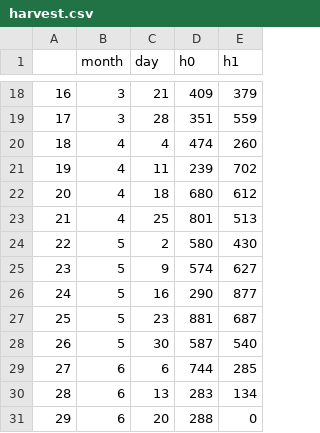
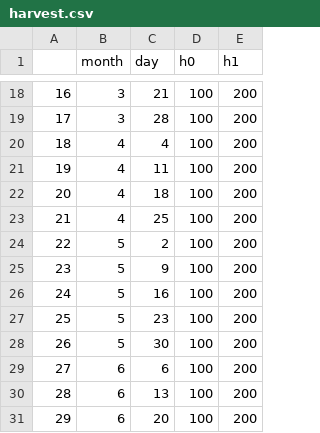
Before and after one commit to goemon8787/strawberry, a CSV file: data/harvest.csv, drawn as a sheet; only a part is shown, gaps mark what is left out; the diff covers the shown part only.

```diff
--- a/data/harvest.csv
+++ b/data/harvest.csv
@@ -18,14 +18,14 @@
-16,3,21,409,379
-17,3,28,351,559
-18,4,4,474,260
-19,4,11,239,702
-20,4,18,680,612
-21,4,25,801,513
-22,5,2,580,430
-23,5,9,574,627
-24,5,16,290,877
-25,5,23,881,687
-26,5,30,587,540
-27,6,6,744,285
-28,6,13,283,134
-29,6,20,288,0
+16,3,21,100,200
+17,3,28,100,200
+18,4,4,100,200
+19,4,11,100,200
+20,4,18,100,200
+21,4,25,100,200
+22,5,2,100,200
+23,5,9,100,200
+24,5,16,100,200
+25,5,23,100,200
+26,5,30,100,200
+27,6,6,100,200
+28,6,13,100,200
+29,6,20,100,200
```
Also changed, not shown: 32 edited cells elsewhere in this file, 32 other files.
